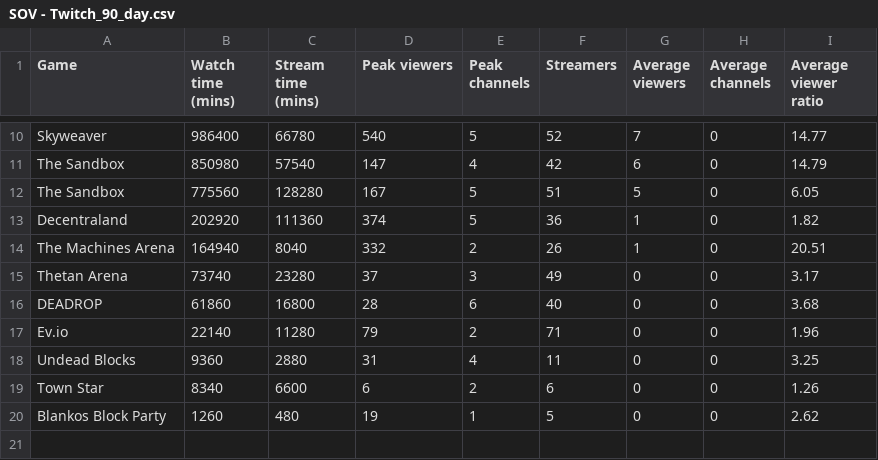
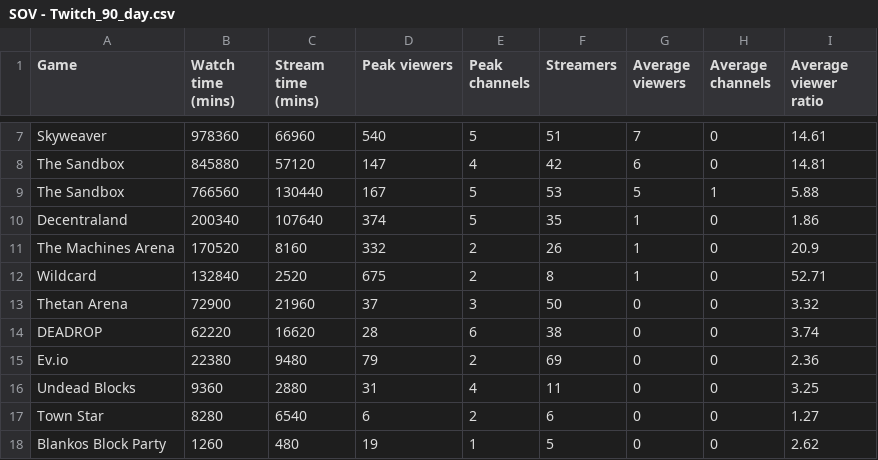
Before and after one commit to Cprogram06/smcp-dashboard, a CSV file: csvs/SOV - Twitch_90_day.csv, drawn as a sheet; only a part is shown, gaps mark what is left out; removed rows and columns are numbered as before the commit, all else as after; the diff covers the shown part only; the diff names each change by its address in the sheet, - before the commit and + after, or states it on an @@ line.

Commit message:
Twitch data update

```diff
--- a/csvs/SOV - Twitch_90_day.csv
+++ b/csvs/SOV - Twitch_90_day.csv
-B7 (Watch time (mins)): 986400
+B7 (Watch time (mins)): 978360
-C7 (Stream time (mins)): 66780
+C7 (Stream time (mins)): 66960
-F7 (Streamers): 52
+F7 (Streamers): 51
-I7 (Average viewer ratio): 14.77
+I7 (Average viewer ratio): 14.61
-B8 (Watch time (mins)): 850980
+B8 (Watch time (mins)): 845880
-C8 (Stream time (mins)): 57540
+C8 (Stream time (mins)): 57120
-I8 (Average viewer ratio): 14.79
+I8 (Average viewer ratio): 14.81
-row 12: The Sandbox | 775560 | 128280 | 167 | 5 | 51 | 5 | 0 | 6.05
+row 9: The Sandbox | 766560 | 130440 | 167 | 5 | 53 | 5 | 1 | 5.88
-B10 (Watch time (mins)): 202920
+B10 (Watch time (mins)): 200340
-C10 (Stream time (mins)): 111360
+C10 (Stream time (mins)): 107640
-F10 (Streamers): 36
+F10 (Streamers): 35
-I10 (Average viewer ratio): 1.82
+I10 (Average viewer ratio): 1.86
-B11 (Watch time (mins)): 164940
+B11 (Watch time (mins)): 170520
-C11 (Stream time (mins)): 8040
+C11 (Stream time (mins)): 8160
-I11 (Average viewer ratio): 20.51
+I11 (Average viewer ratio): 20.9
+row 12: Wildcard | 132840 | 2520 | 675 | 2 | 8 | 1 | 0 | 52.71
-B13 (Watch time (mins)): 73740
+B13 (Watch time (mins)): 72900
-C13 (Stream time (mins)): 23280
+C13 (Stream time (mins)): 21960
-F13 (Streamers): 49
+F13 (Streamers): 50
-I13 (Average viewer ratio): 3.17
+I13 (Average viewer ratio): 3.32
-B14 (Watch time (mins)): 61860
+B14 (Watch time (mins)): 62220
-C14 (Stream time (mins)): 16800
+C14 (Stream time (mins)): 16620
-F14 (Streamers): 40
+F14 (Streamers): 38
-I14 (Average viewer ratio): 3.68
+I14 (Average viewer ratio): 3.74
-B15 (Watch time (mins)): 22140
+B15 (Watch time (mins)): 22380
-C15 (Stream time (mins)): 11280
+C15 (Stream time (mins)): 9480
-F15 (Streamers): 71
+F15 (Streamers): 69
-I15 (Average viewer ratio): 1.96
+I15 (Average viewer ratio): 2.36
-B17 (Watch time (mins)): 8340
+B17 (Watch time (mins)): 8280
-C17 (Stream time (mins)): 6600
+C17 (Stream time (mins)): 6540
-I17 (Average viewer ratio): 1.26
+I17 (Average viewer ratio): 1.27
```
Also changed, not shown: 3 added rows, 6 removed rows and 8 edited cells elsewhere in this file, csvs/SOV - Twitch_axie_vs_field.csv.
